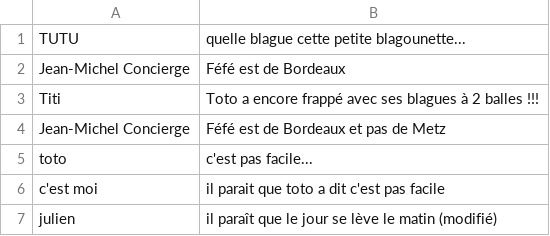
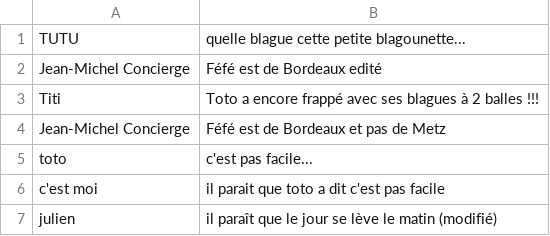
Before and after one commit to MS893/Gossip_SINATRA, a CSV file: db/gossip.csv, drawn as a sheet.

```diff
--- a/db/gossip.csv
+++ b/db/gossip.csv
@@ -1,3 +1,3 @@
 TUTU,quelle blague cette petite blagounette...
-Jean-Michel Concierge,Féfé est de Bordeaux
+Jean-Michel Concierge,Féfé est de Bordeaux edité
 Titi,Toto a encore frappé avec ses blagues à 2 balles !!!
```
